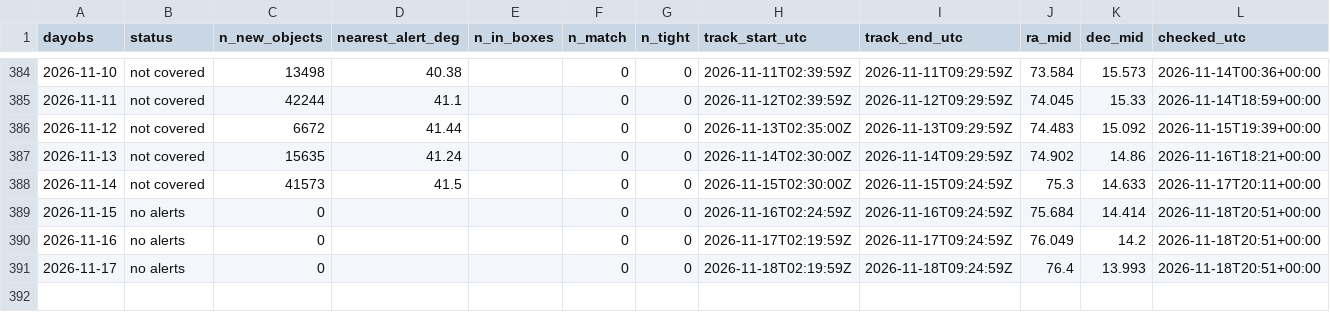
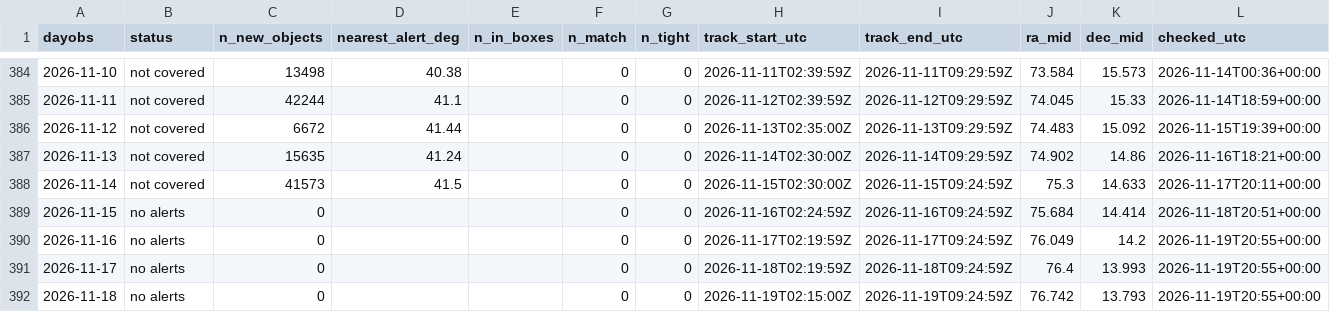
Before and after one commit to jradavenport/rubin2jwst, a CSV file: output/jwst/nights.csv, drawn as a sheet; only a part is shown, gaps mark what is left out.

```diff
--- a/output/jwst/nights.csv
+++ b/output/jwst/nights.csv
@@ -389,3 +389,4 @@ dayobs,status,n_new_objects,nearest_alert_deg,n_in_boxes,n_match,n_tight,track_s
 2026-11-15,no alerts,0,,,0,0,2026-11-16T02:24:59Z,2026-11-16T09:24:59Z,75.684,14.414,2026-11-18T20:51+00:00
-2026-11-16,no alerts,0,,,0,0,2026-11-17T02:19:59Z,2026-11-17T09:24:59Z,76.049,14.2,2026-11-18T20:51+00:00
-2026-11-17,no alerts,0,,,0,0,2026-11-18T02:19:59Z,2026-11-18T09:24:59Z,76.4,13.993,2026-11-18T20:51+00:00
+2026-11-16,no alerts,0,,,0,0,2026-11-17T02:19:59Z,2026-11-17T09:24:59Z,76.049,14.2,2026-11-19T20:55+00:00
+2026-11-17,no alerts,0,,,0,0,2026-11-18T02:19:59Z,2026-11-18T09:24:59Z,76.4,13.993,2026-11-19T20:55+00:00
+2026-11-18,no alerts,0,,,0,0,2026-11-19T02:15:00Z,2026-11-19T09:24:59Z,76.742,13.793,2026-11-19T20:55+00:00
```
Also changed, not shown: 9 other files.
